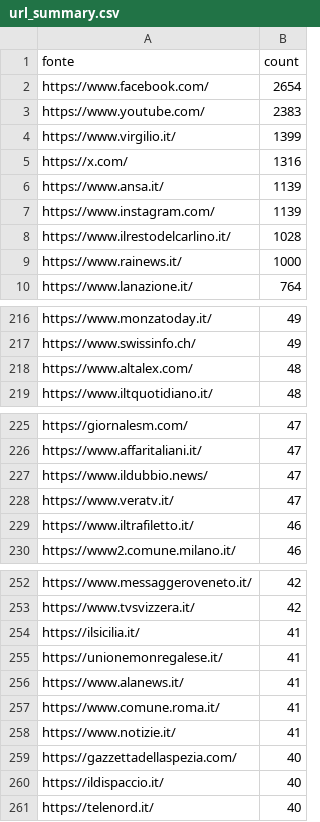
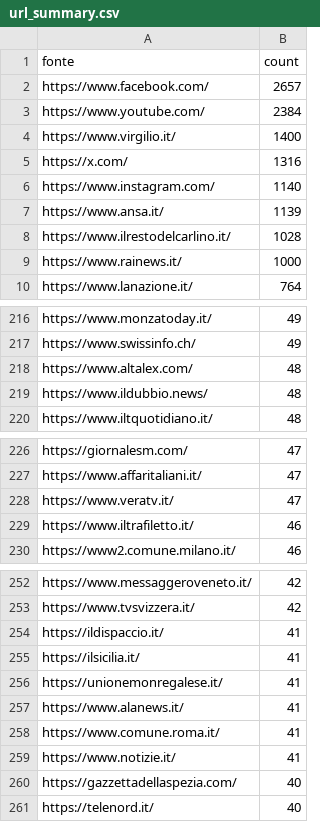
Before and after one commit to ondata/parole_che_uccidono, a CSV file: data/url_summary.csv, drawn as a sheet; only a part is shown, gaps mark what is left out; the diff covers the shown part only.

```diff
--- a/data/url_summary.csv
+++ b/data/url_summary.csv
@@ -1,8 +1,8 @@
 fonte,count
-https://www.facebook.com/,2654
-https://www.youtube.com/,2383
-https://www.virgilio.it/,1399
+https://www.facebook.com/,2657
+https://www.youtube.com/,2384
+https://www.virgilio.it/,1400
 https://x.com/,1316
+https://www.instagram.com/,1140
 https://www.ansa.it/,1139
-https://www.instagram.com/,1139
 https://www.ilrestodelcarlino.it/,1028
@@ -218,2 +218,3 @@ https://www.swissinfo.ch/,49
 https://www.altalex.com/,48
+https://www.ildubbio.news/,48
 https://www.iltquotidiano.it/,48
@@ -226,3 +227,2 @@ https://giornalesm.com/,47
 https://www.affaritaliani.it/,47
-https://www.ildubbio.news/,47
 https://www.veratv.it/,47
@@ -253,2 +253,3 @@ https://www.messaggeroveneto.it/,42
 https://www.tvsvizzera.it/,42
+https://ildispaccio.it/,41
 https://ilsicilia.it/,41
@@ -259,3 +260,2 @@ https://www.notizie.it/,41
 https://gazzettadellaspezia.com/,40
-https://ildispaccio.it/,40
 https://telenord.it/,40
```
Also changed, not shown: 15 added rows, 14 removed rows and 1 edited cell elsewhere in this file, 1 other file.
